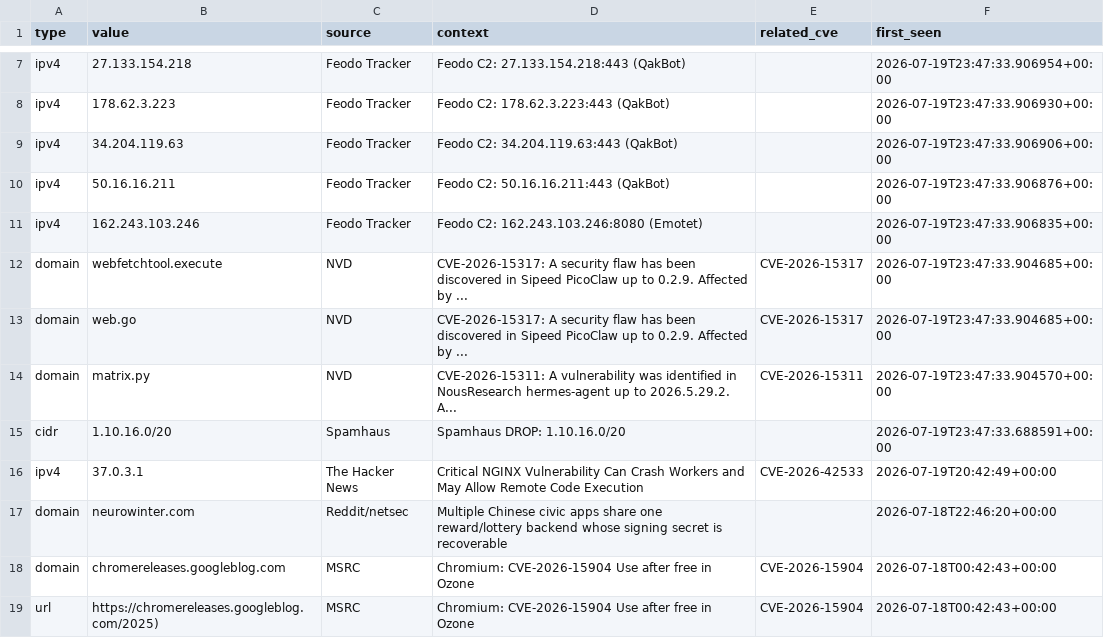
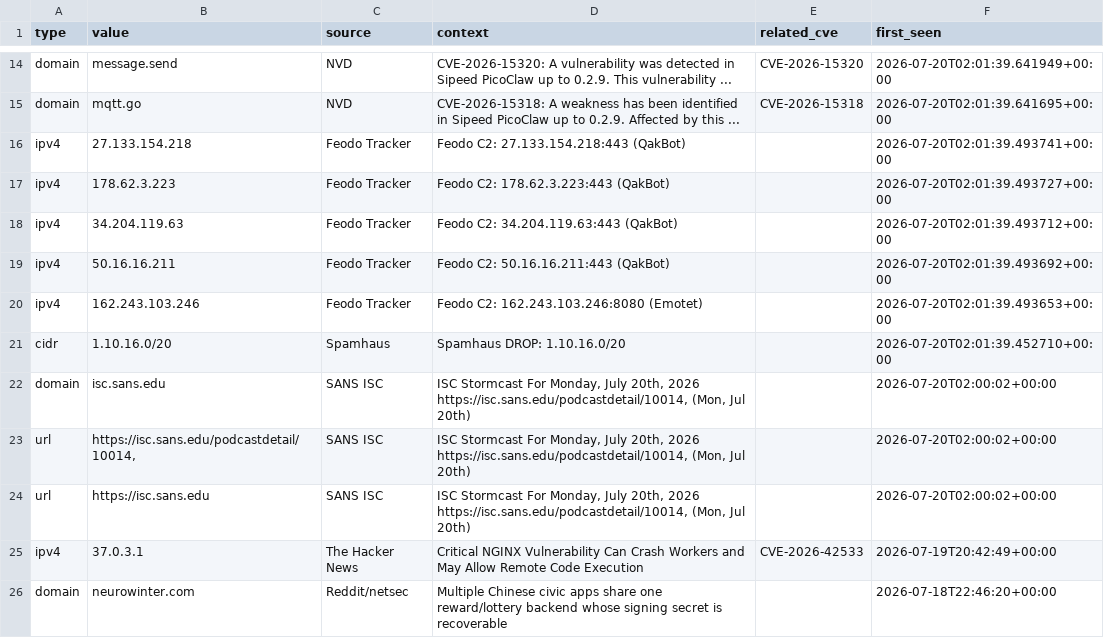
Before and after one commit to priyanshu965/Cyberwatch, a CSV file: data/exports/iocs.csv, drawn as a sheet; only a part is shown, gaps mark what is left out; the shorter side is filled out with more unchanged rows; removed rows and columns are numbered as before the commit, all else as after; the diff covers the shown part only; the diff names each change by its address in the sheet, - before the commit and + after, or states it on an @@ line.

```diff
--- a/data/exports/iocs.csv
+++ b/data/exports/iocs.csv
+row 14: domain | message.send | NVD | CVE-2026-15320: A vulnerability was detected in Sipeed PicoClaw up to 0.2.9. This vulnerability ... | CVE-2026-15320 | 2026-07-20T02:01:39.641949+00:00
+row 15: domain | mqtt.go | NVD | CVE-2026-15318: A weakness has been identified in Sipeed PicoClaw up to 0.2.9. Affected by this ... | CVE-2026-15318 | 2026-07-20T02:01:39.641695+00:00
-F16 (first_seen): 2026-07-19T23:47:33.906954+00:00
+F16 (first_seen): 2026-07-20T02:01:39.493741+00:00
-F17 (first_seen): 2026-07-19T23:47:33.906930+00:00
+F17 (first_seen): 2026-07-20T02:01:39.493727+00:00
-F18 (first_seen): 2026-07-19T23:47:33.906906+00:00
+F18 (first_seen): 2026-07-20T02:01:39.493712+00:00
-F19 (first_seen): 2026-07-19T23:47:33.906876+00:00
+F19 (first_seen): 2026-07-20T02:01:39.493692+00:00
-F20 (first_seen): 2026-07-19T23:47:33.906835+00:00
+F20 (first_seen): 2026-07-20T02:01:39.493653+00:00
-row 12: domain | webfetchtool.execute | NVD | CVE-2026-15317: A security flaw has been discovered in Sipeed PicoClaw up to 0.2.9. Affected by ... | CVE-2026-15317 | 2026-07-19T23:47:33.904685+00:00
-row 13: domain | web.go | NVD | CVE-2026-15317: A security flaw has been discovered in Sipeed PicoClaw up to 0.2.9. Affected by ... | CVE-2026-15317 | 2026-07-19T23:47:33.904685+00:00
-row 14: domain | matrix.py | NVD | CVE-2026-15311: A vulnerability was identified in NousResearch hermes-agent up to 2026.5.29.2. A... | CVE-2026-15311 | 2026-07-19T23:47:33.904570+00:00
-F21 (first_seen): 2026-07-19T23:47:33.688591+00:00
+F21 (first_seen): 2026-07-20T02:01:39.452710+00:00
+row 22: domain | isc.sans.edu | SANS ISC | ISC Stormcast For Monday, July 20th, 2026 https://isc.sans.edu/podcastdetail/10014, (Mon, Jul 20th) |  | 2026-07-20T02:00:02+00:00
+row 23: url | https://isc.sans.edu/podcastdetail/10014, | SANS ISC | ISC Stormcast For Monday, July 20th, 2026 https://isc.sans.edu/podcastdetail/10014, (Mon, Jul 20th) |  | 2026-07-20T02:00:02+00:00
+row 24: url | https://isc.sans.edu | SANS ISC | ISC Stormcast For Monday, July 20th, 2026 https://isc.sans.edu/podcastdetail/10014, (Mon, Jul 20th) |  | 2026-07-20T02:00:02+00:00
```
Also changed, not shown: 9 added rows, 5 removed rows and 3 edited cells elsewhere in this file, 7 other files.
